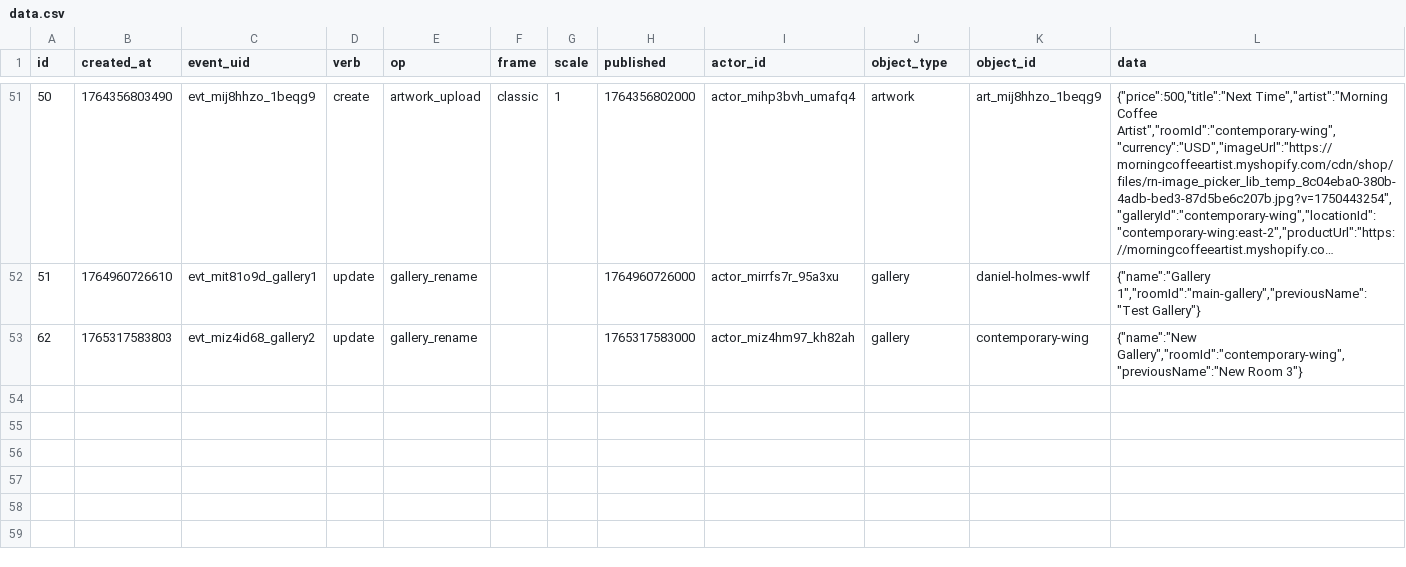
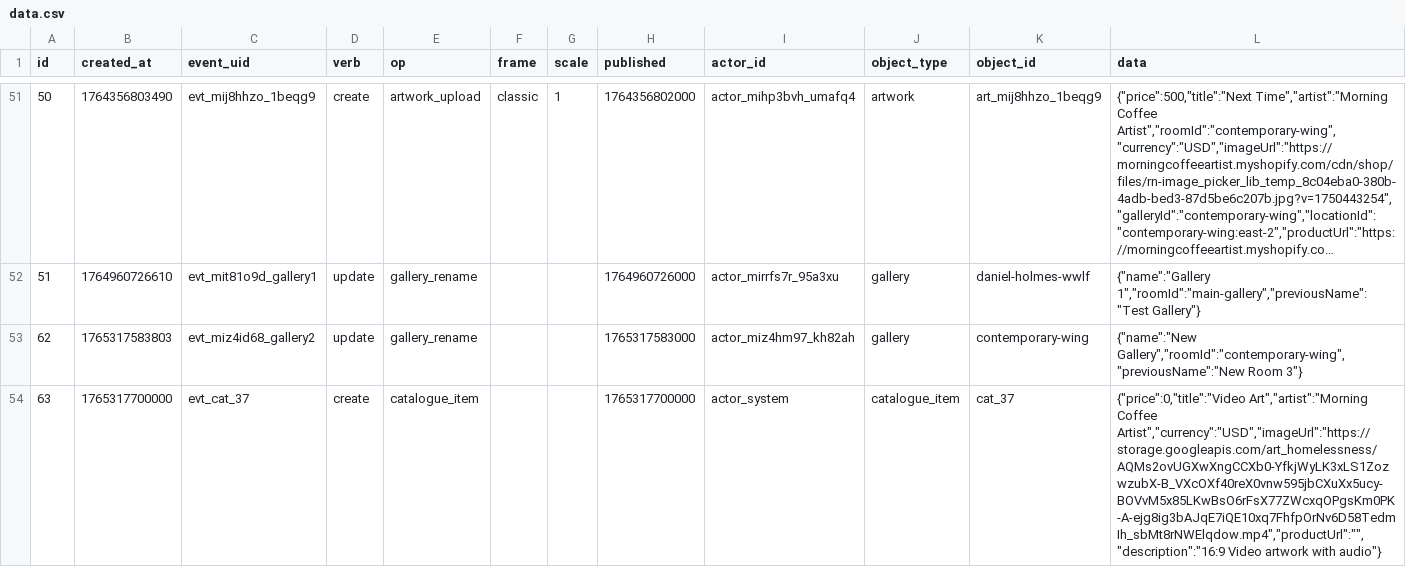
Before and after one commit to clovenbradshaw-ctrl/gallery, a CSV file: data.csv, drawn as a sheet; only a part is shown, gaps mark what is left out; long unchanged cells end in …; the diff names each change by its address in the sheet, - before the commit and + after, or states it on an @@ line.

```diff
--- a/data.csv
+++ b/data.csv
+row 54: 63 | 1765317700000 | evt_cat_37 | create | catalogue_item |  |  | 1765317700000 | actor_system | catalogue_item | cat_37 | {"price":0,"title":"Video Art","artist":"Morning Coffee Artist","currency":"USD","imageUrl":"https://storage.googleapis.com/art_homelessness/AQMs2ovUGXwXngCCXb0-YfkjWyLK3xLS1ZozwzubX-B_VXcOXf40reX0vnw595jbCXuXx5ucy-BOVvM5x85LKwBsO6rFsX77ZWcxqOPgsKm0PK-A-ejg8ig3bAJqE7iQE10xq7FhfpOrNv6D58TedmIh_sbMt8rNWElqdow.mp4","productUrl":"","description":"16:9 Video artwork with audio"}
```
Also changed, not shown: 1 other file.
